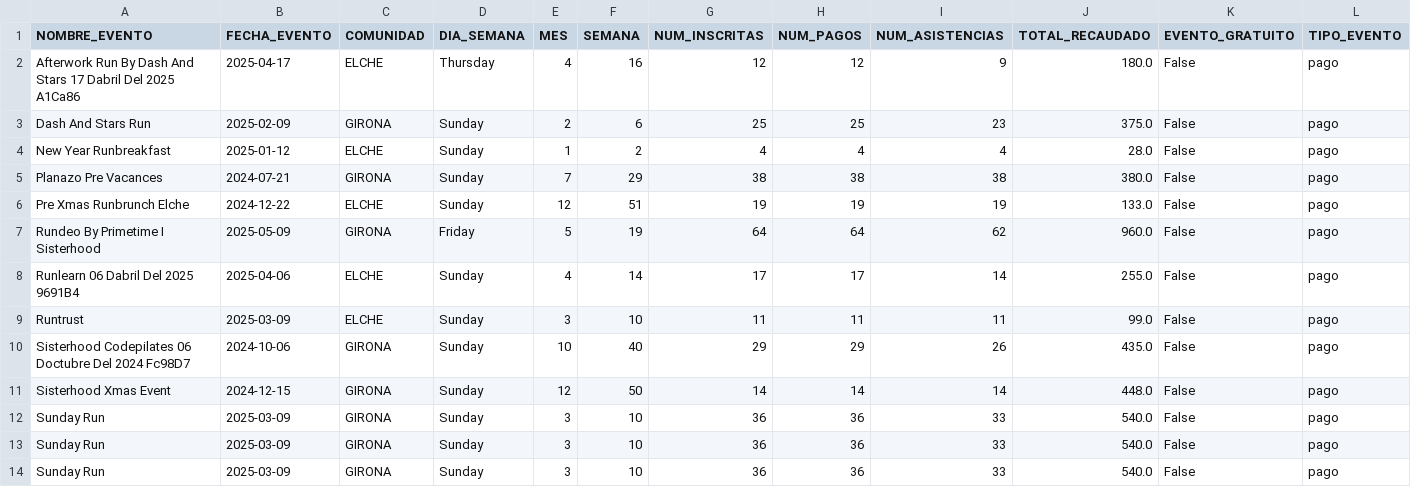
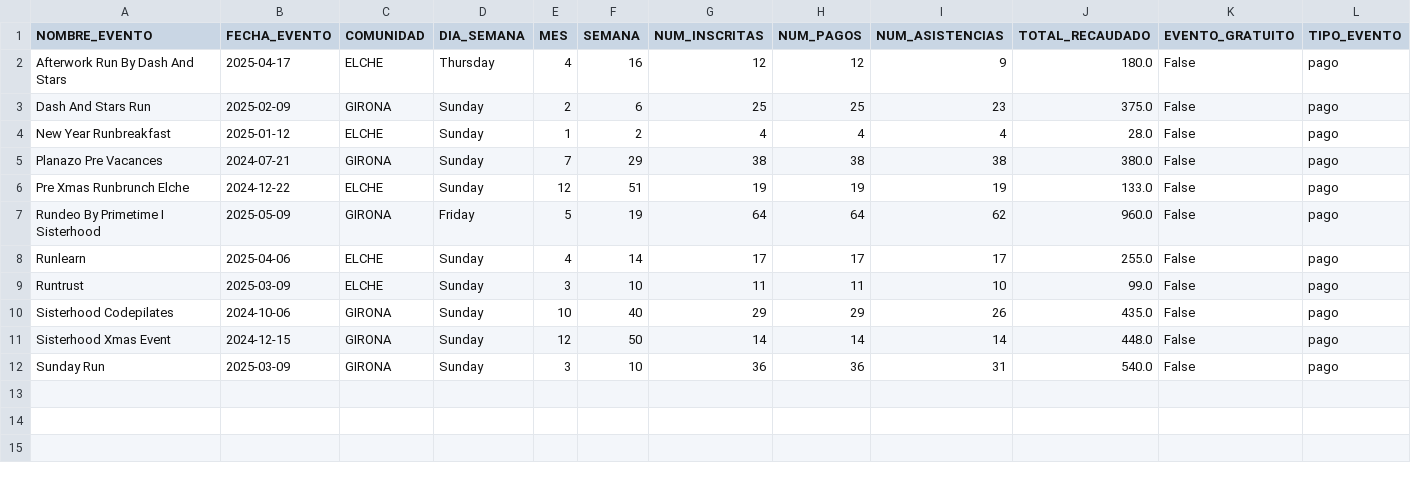
Before and after one commit to EvaMartinMoreno/sismIA, a CSV file: data/clean/dataset_modelo_pago.csv, drawn as a sheet; only a part is shown; rows hold the shown columns only; the diff names each change by its address in the sheet, - before the commit and + after, or states it on an @@ line.

```diff
--- a/data/clean/dataset_modelo_pago.csv
+++ b/data/clean/dataset_modelo_pago.csv
-A2 (NOMBRE_EVENTO): Afterwork Run By Dash And Stars 17 Dabril Del 2025 A1Ca86
+A2 (NOMBRE_EVENTO): Afterwork Run By Dash And Stars
-A8 (NOMBRE_EVENTO): Runlearn 06 Dabril Del 2025 9691B4
+A8 (NOMBRE_EVENTO): Runlearn
-I8 (NUM_ASISTENCIAS): 14
+I8 (NUM_ASISTENCIAS): 17
-I9 (NUM_ASISTENCIAS): 11
+I9 (NUM_ASISTENCIAS): 10
-A10 (NOMBRE_EVENTO): Sisterhood Codepilates 06 Doctubre Del 2024 Fc98D7
+A10 (NOMBRE_EVENTO): Sisterhood Codepilates
-I12 (NUM_ASISTENCIAS): 33
+I12 (NUM_ASISTENCIAS): 31
-row 13: Sunday Run | 2025-03-09 | GIRONA | Sunday | 3 | 10 | 36 | 36 | 33 | 540.0 | False | pago
-row 14: Sunday Run | 2025-03-09 | GIRONA | Sunday | 3 | 10 | 36 | 36 | 33 | 540.0 | False | pago
```
Also changed, not shown: 23 other files.
